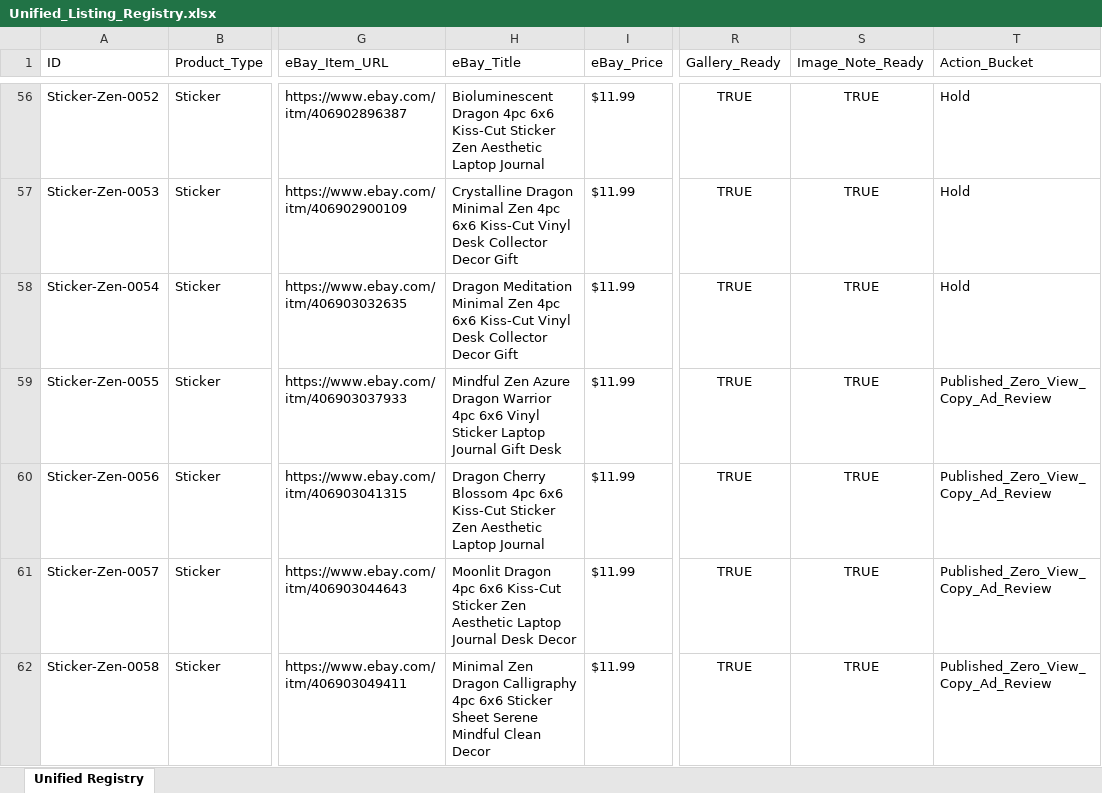
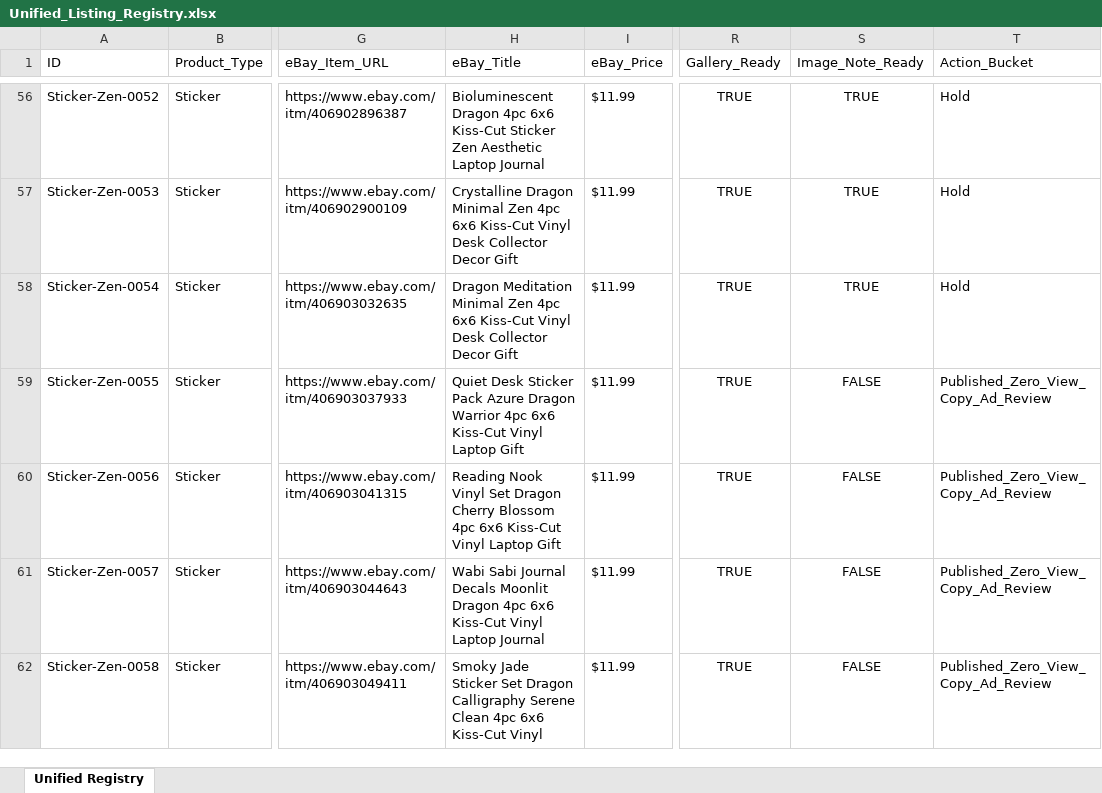
Before and after one commit to rexxu024-arch/Difi_auto_factory, an Excel workbook: Database/Unified_Listing_Registry.xlsx, sheet Unified Registry, drawn as a sheet; only a part is shown, gaps mark what is left out; values as stored, in another font and other column widths than the file's, no borders; the diff covers the shown part only; the diff names each change by its address in the sheet, - before the commit and + after, or states it on an @@ line.

```diff
--- a/Database/Unified_Listing_Registry.xlsx (sheet Unified Registry)
+++ b/Database/Unified_Listing_Registry.xlsx (sheet Unified Registry)
-H59 (eBay_Title): Mindful Zen Azure Dragon Warrior 4pc 6x6 Vinyl Sticker Laptop Journal Gift Desk
+H59 (eBay_Title): Quiet Desk Sticker Pack Azure Dragon Warrior 4pc 6x6 Kiss-Cut Vinyl Laptop Gift
-S59:S62 (Image_Note_Ready): TRUE
+S59:S62 (Image_Note_Ready): FALSE
-H60 (eBay_Title): Dragon Cherry Blossom 4pc 6x6 Kiss-Cut Sticker Zen Aesthetic Laptop Journal
+H60 (eBay_Title): Reading Nook Vinyl Set Dragon Cherry Blossom 4pc 6x6 Kiss-Cut Vinyl Laptop Gift
-H61 (eBay_Title): Moonlit Dragon 4pc 6x6 Kiss-Cut Sticker Zen Aesthetic Laptop Journal Desk Decor
+H61 (eBay_Title): Wabi Sabi Journal Decals Moonlit Dragon 4pc 6x6 Kiss-Cut Vinyl Laptop Journal
-H62 (eBay_Title): Minimal Zen Dragon Calligraphy 4pc 6x6 Sticker Sheet Serene Mindful Clean Decor
+H62 (eBay_Title): Smoky Jade Sticker Set Dragon Calligraphy Serene Clean 4pc 6x6 Kiss-Cut Vinyl
```
Also changed, not shown: 76 edited cells elsewhere in this sheet, Database/Market_Signal_Action_Queue.xlsx, Database/eBay_listing.xlsx, 51 other files.
